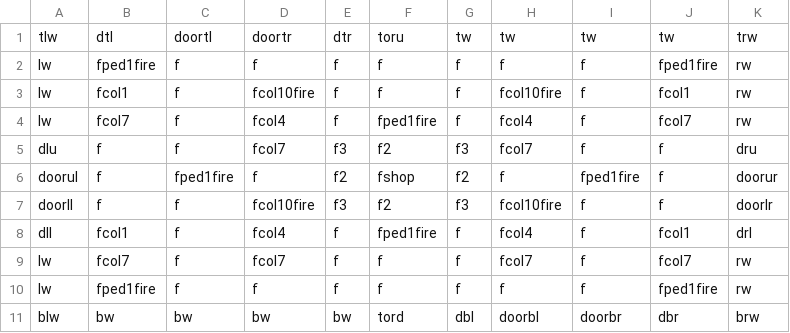
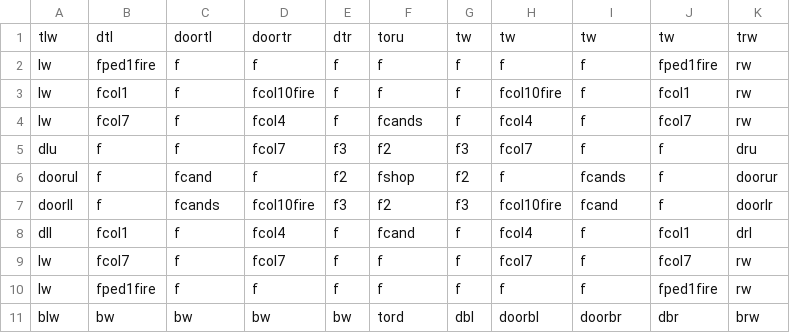
Before and after one commit to DylanSponder/Dungeon-Crawler, a CSV file: assets/Rooms/room5.csv, drawn as a sheet.

```diff
--- a/assets/Rooms/room5.csv
+++ b/assets/Rooms/room5.csv
@@ -3,7 +3,7 @@ lw,fped1fire,f,f,f,f,f,f,f,fped1fire,rw
 lw,fcol1,f,fcol10fire,f,f,f,fcol10fire,f,fcol1,rw
-lw,fcol7,f,fcol4,f,fped1fire,f,fcol4,f,fcol7,rw
+lw,fcol7,f,fcol4,f,fcands,f,fcol4,f,fcol7,rw
 dlu,f,f,fcol7,f3,f2,f3,fcol7,f,f,dru
-doorul,f,fped1fire,f,f2,fshop,f2,f,fped1fire,f,doorur
-doorll,f,f,fcol10fire,f3,f2,f3,fcol10fire,f,f,doorlr
-dll,fcol1,f,fcol4,f,fped1fire,f,fcol4,f,fcol1,drl
+doorul,f,fcand,f,f2,fshop,f2,f,fcands,f,doorur
+doorll,f,fcands,fcol10fire,f3,f2,f3,fcol10fire,fcand,f,doorlr
+dll,fcol1,f,fcol4,f,fcand,f,fcol4,f,fcol1,drl
 lw,fcol7,f,fcol7,f,f,f,fcol7,f,fcol7,rw
```
Also changed, not shown: assets/Rooms/room0.csv, 5 other files.
